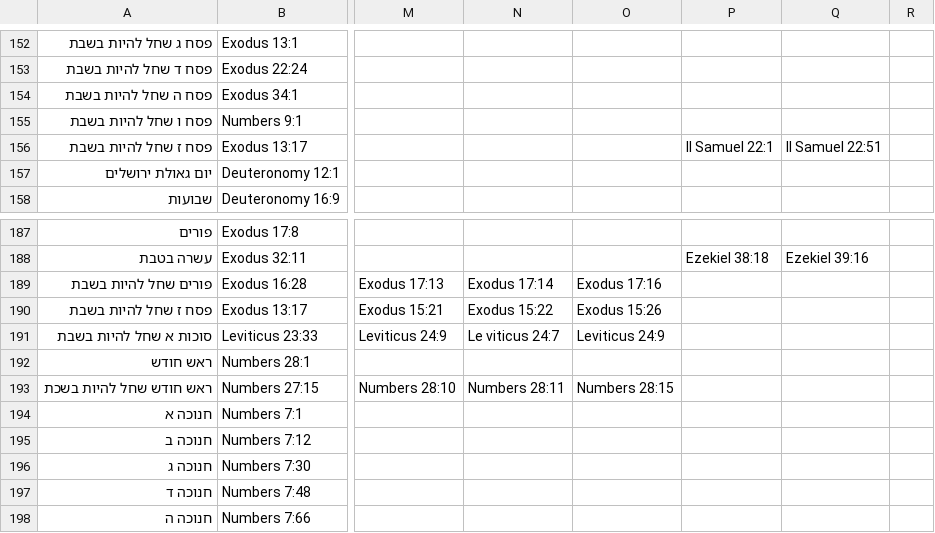
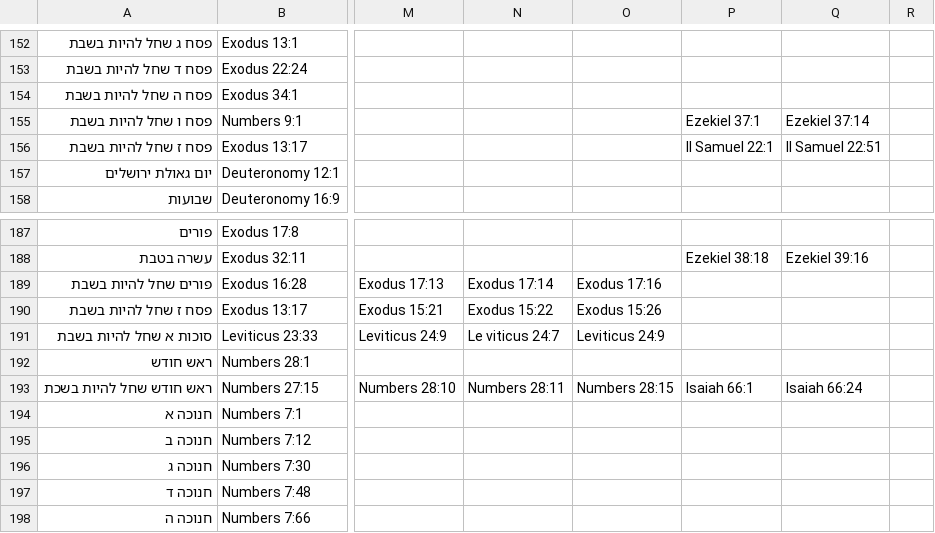
Before and after one commit to kedorlaomer/tlatshnapp, a CSV file: assets/general_calendar.csv, drawn as a sheet; only a part is shown, gaps mark what is left out; the diff names each change by its address in the sheet, - before the commit and + after, or states it on an @@ line.

```diff
--- a/assets/general_calendar.csv
+++ b/assets/general_calendar.csv
-P155: (empty)
+P155: Ezekiel 37:1
-Q155: (empty)
+Q155: Ezekiel 37:14
-P193: (empty)
+P193: Isaiah 66:1
-Q193: (empty)
+Q193: Isaiah 66:24
```
Also changed, not shown: 8 other files.
